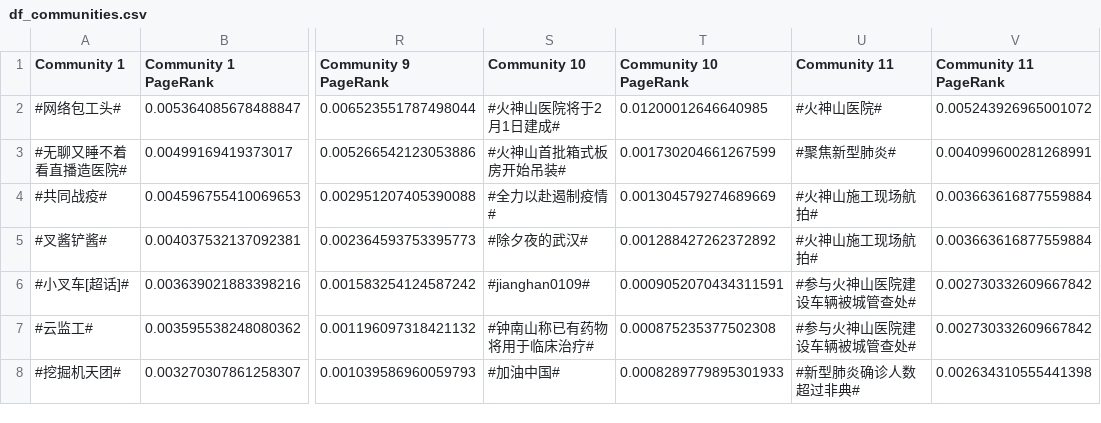
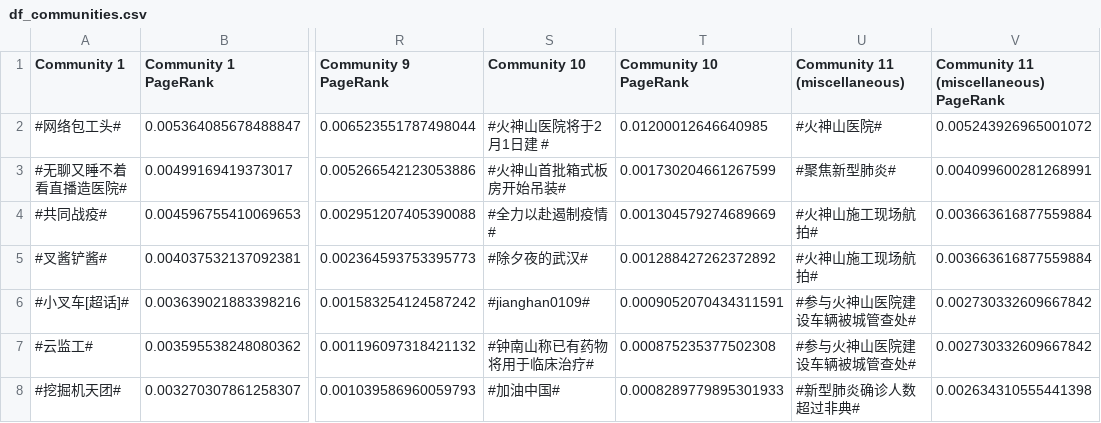
Before and after one commit to Dionyssoss/crowdsourcing_state_support, a CSV file: semantic_network_analysis/df_communities.csv, drawn as a sheet; only a part is shown, gaps mark what is left out; the diff names each change by its address in the sheet, - before the commit and + after, or states it on an @@ line.

Commit message:
Data for construction of hashtag network in Gephi

```diff
--- a/semantic_network_analysis/df_communities.csv
+++ b/semantic_network_analysis/df_communities.csv
-U1: Community 11
+U1: Community 11 (miscellaneous)
-V1: Community 11 PageRank
+V1: Community 11 (miscellaneous) PageRank
-S2 (Community 10): #火神山医院将于2月1日建成#
+S2 (Community 10): #火神山医院将于2月1日建 #
```
